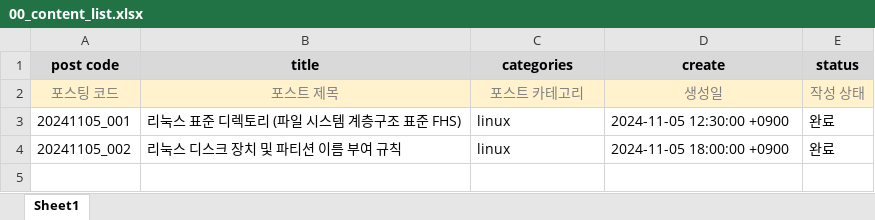
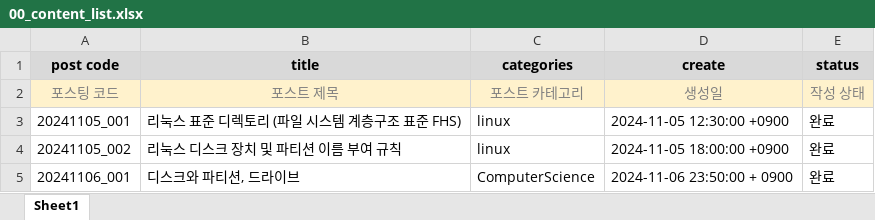
Before and after one commit to whdrns2013/whdrns2013.github.io, an Excel workbook: assets/xlsx/00_content_list.xlsx, sheet Sheet1, drawn as a sheet; values as stored, in another font and other column widths than the file's, no borders; the diff names each change by its address in the sheet, - before the commit and + after, or states it on an @@ line.

```diff
--- a/assets/xlsx/00_content_list.xlsx (sheet Sheet1)
+++ b/assets/xlsx/00_content_list.xlsx (sheet Sheet1)
+row 5: 20241106_001 | 디스크와 파티션, 드라이브 | ComputerScience | 2024-11-06 23:50:00 + 0900 | 완료
```
Also changed, not shown: assets/xlsx/word_list_computerscience.xlsx, 2 other files.
